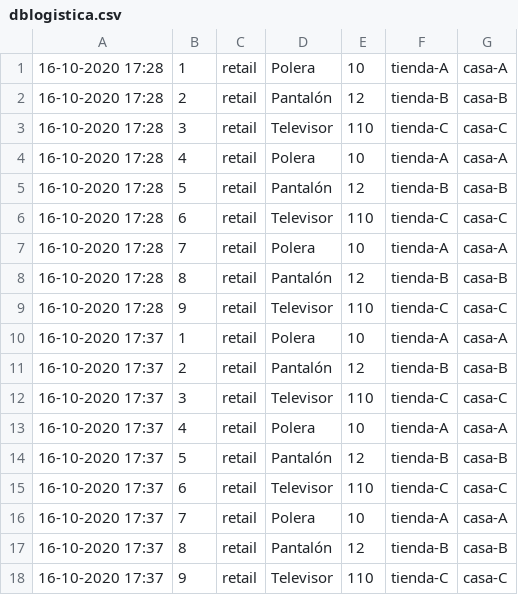
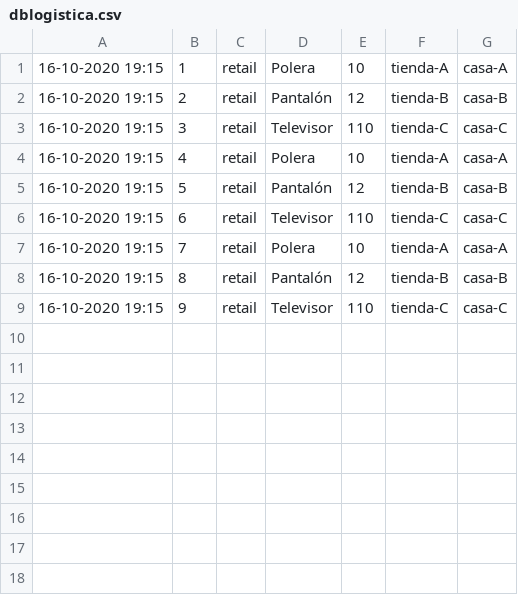
Before and after one commit to VIHBOY/DIS, a CSV file: dblogistica.csv, drawn as a sheet.

```diff
--- a/dblogistica.csv
+++ b/dblogistica.csv
@@ -1,18 +1,9 @@
-16-10-2020 17:28,1,retail,Polera,10,tienda-A,casa-A
-16-10-2020 17:28,2,retail,Pantalón,12,tienda-B,casa-B
-16-10-2020 17:28,3,retail,Televisor,110,tienda-C,casa-C
-16-10-2020 17:28,4,retail,Polera,10,tienda-A,casa-A
-16-10-2020 17:28,5,retail,Pantalón,12,tienda-B,casa-B
-16-10-2020 17:28,6,retail,Televisor,110,tienda-C,casa-C
-16-10-2020 17:28,7,retail,Polera,10,tienda-A,casa-A
-16-10-2020 17:28,8,retail,Pantalón,12,tienda-B,casa-B
-16-10-2020 17:28,9,retail,Televisor,110,tienda-C,casa-C
-16-10-2020 17:37,1,retail,Polera,10,tienda-A,casa-A
-16-10-2020 17:37,2,retail,Pantalón,12,tienda-B,casa-B
-16-10-2020 17:37,3,retail,Televisor,110,tienda-C,casa-C
-16-10-2020 17:37,4,retail,Polera,10,tienda-A,casa-A
-16-10-2020 17:37,5,retail,Pantalón,12,tienda-B,casa-B
-16-10-2020 17:37,6,retail,Televisor,110,tienda-C,casa-C
-16-10-2020 17:37,7,retail,Polera,10,tienda-A,casa-A
-16-10-2020 17:37,8,retail,Pantalón,12,tienda-B,casa-B
-16-10-2020 17:37,9,retail,Televisor,110,tienda-C,casa-C
+16-10-2020 19:15,1,retail,Polera,10,tienda-A,casa-A
+16-10-2020 19:15,2,retail,Pantalón,12,tienda-B,casa-B
+16-10-2020 19:15,3,retail,Televisor,110,tienda-C,casa-C
+16-10-2020 19:15,4,retail,Polera,10,tienda-A,casa-A
+16-10-2020 19:15,5,retail,Pantalón,12,tienda-B,casa-B
+16-10-2020 19:15,6,retail,Televisor,110,tienda-C,casa-C
+16-10-2020 19:15,7,retail,Polera,10,tienda-A,casa-A
+16-10-2020 19:15,8,retail,Pantalón,12,tienda-B,casa-B
+16-10-2020 19:15,9,retail,Televisor,110,tienda-C,casa-C
```
Also changed, not shown: 1 other file.
